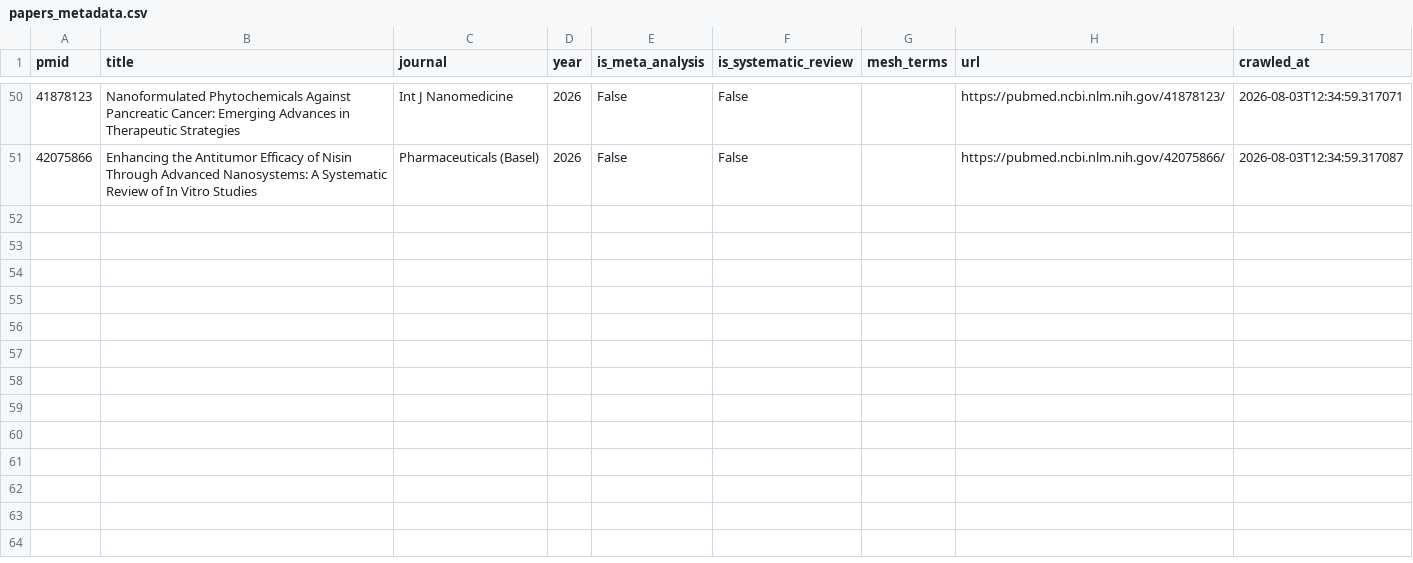
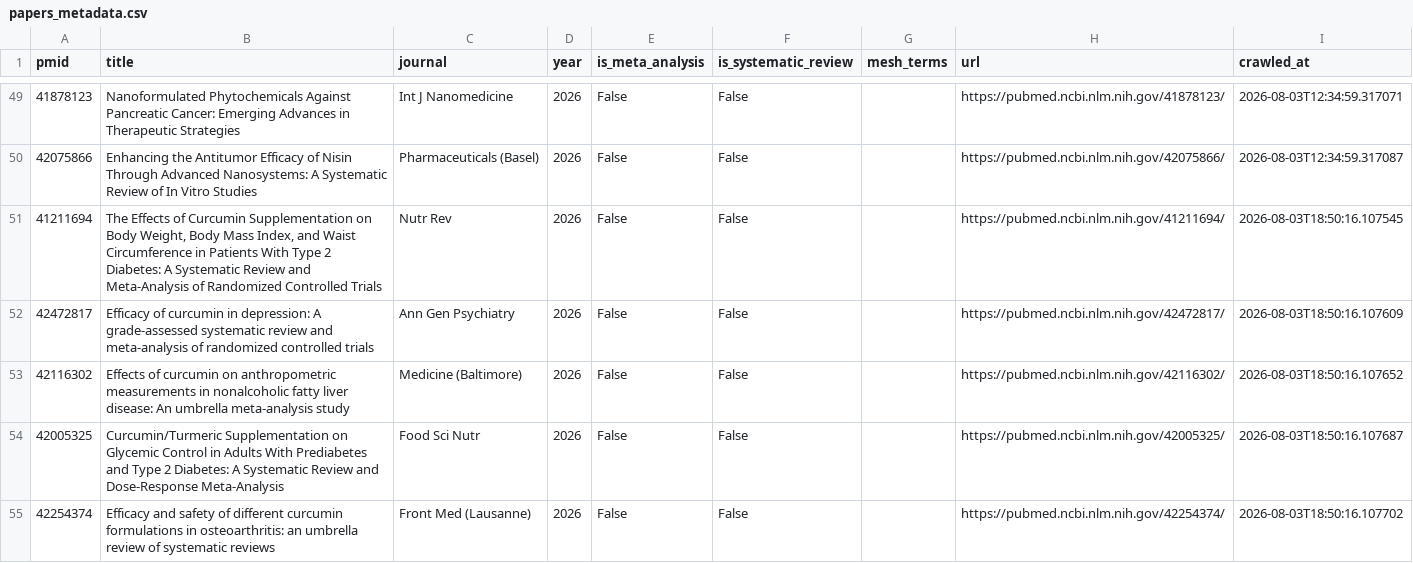
Before and after one commit to bobsnu-AI/Phyto-Health, a CSV file: data/papers_metadata.csv, drawn as a sheet; only a part is shown, gaps mark what is left out; the diff covers the shown part only; the diff names each change by its address in the sheet, - before the commit and + after, or states it on an @@ line.

```diff
--- a/data/papers_metadata.csv
+++ b/data/papers_metadata.csv
+row 51: 41211694 | The Effects of Curcumin Supplementation on Body Weight, Body Mass Index, and Waist Circumference in Patients With Type 2 Diabetes: A Systematic Review and Meta-Analysis of Randomized Controlled Trials | Nutr Rev | 2026 | False | False |  | https://pubmed.ncbi.nlm.nih.gov/41211694/ | 2026-08-03T18:50:16.107545
+row 52: 42472817 | Efficacy of curcumin in depression: A grade-assessed systematic review and meta-analysis of randomized controlled trials | Ann Gen Psychiatry | 2026 | False | False |  | https://pubmed.ncbi.nlm.nih.gov/42472817/ | 2026-08-03T18:50:16.107609
+row 53: 42116302 | Effects of curcumin on anthropometric measurements in nonalcoholic fatty liver disease: An umbrella meta-analysis study | Medicine (Baltimore) | 2026 | False | False |  | https://pubmed.ncbi.nlm.nih.gov/42116302/ | 2026-08-03T18:50:16.107652
+row 54: 42005325 | Curcumin/Turmeric Supplementation on Glycemic Control in Adults With Prediabetes and Type 2 Diabetes: A Systematic Review and Dose-Response Meta-Analysis | Food Sci Nutr | 2026 | False | False |  | https://pubmed.ncbi.nlm.nih.gov/42005325/ | 2026-08-03T18:50:16.107687
+row 55: 42254374 | Efficacy and safety of different curcumin formulations in osteoarthritis: an umbrella review of systematic reviews | Front Med (Lausanne) | 2026 | False | False |  | https://pubmed.ncbi.nlm.nih.gov/42254374/ | 2026-08-03T18:50:16.107702
```
Also changed, not shown: 14 added rows and 1 removed row elsewhere in this file, 2 other files.
